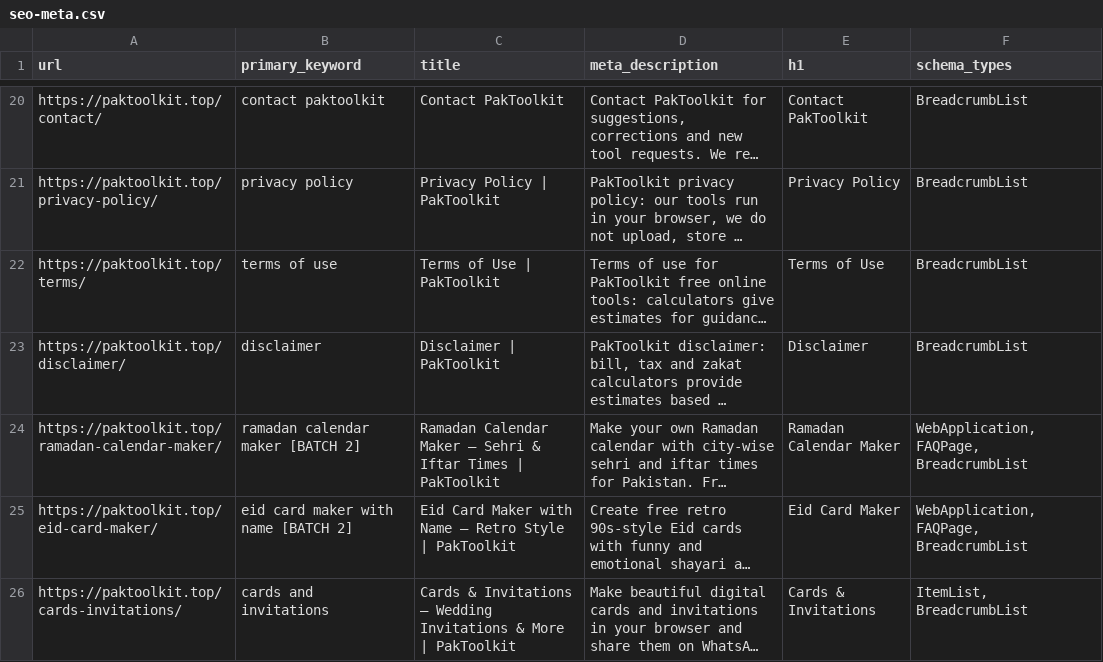
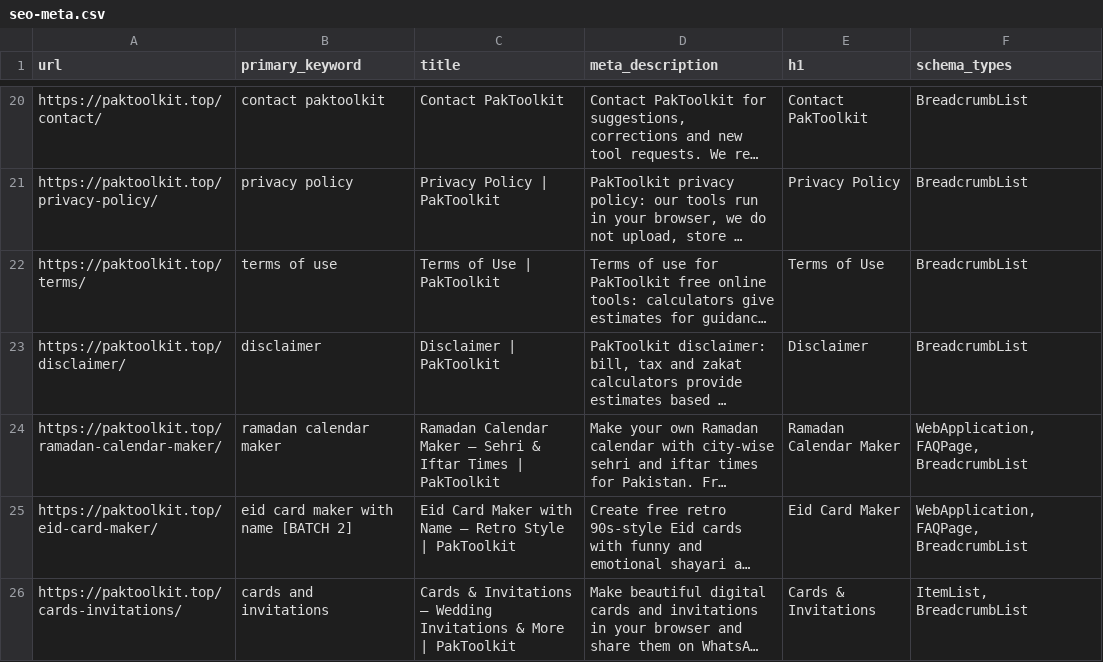
Before and after one commit to sufii429/paktoolkit, a CSV file: seo-meta.csv, drawn as a sheet; only a part is shown, gaps mark what is left out; long unchanged cells end in …; the diff names each change by its address in the sheet, - before the commit and + after, or states it on an @@ line.

Commit message:
Ramadan Calendar Maker tool (Batch 2 #1): city-wise computed Sehri/Iftar, business patti, free emerald design + premium WhatsApp teaser, PNG/print

```diff
--- a/seo-meta.csv
+++ b/seo-meta.csv
-B24 (primary_keyword): ramadan calendar maker [BATCH 2]
+B24 (primary_keyword): ramadan calendar maker
```
